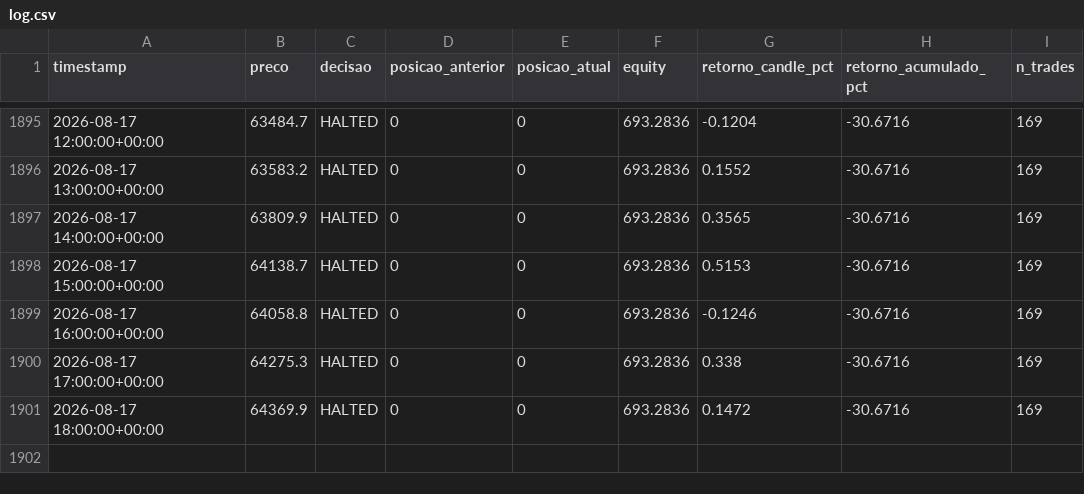
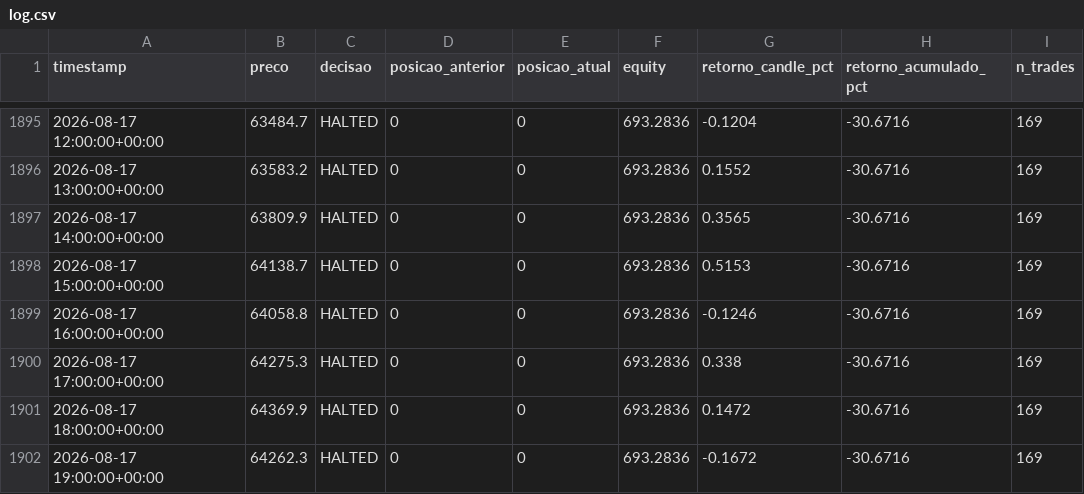
Before and after one commit to emerson198729/crypto-agent, a CSV file: paper_trading/log.csv, drawn as a sheet; only a part is shown, gaps mark what is left out; the diff names each change by its address in the sheet, - before the commit and + after, or states it on an @@ line.

Commit message:
log: 2026-08-17 20:30 UTC

```diff
--- a/paper_trading/log.csv
+++ b/paper_trading/log.csv
+row 1902: 2026-08-17 19:00:00+00:00 | 64262.3 | HALTED | 0 | 0 | 693.2836 | -0.1672 | -30.6716 | 169
```
